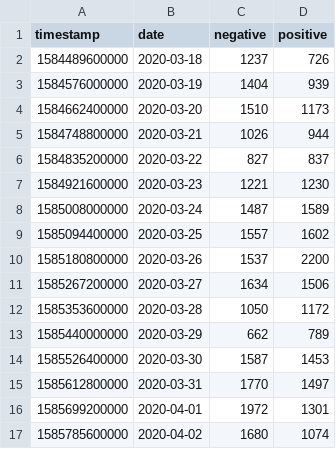
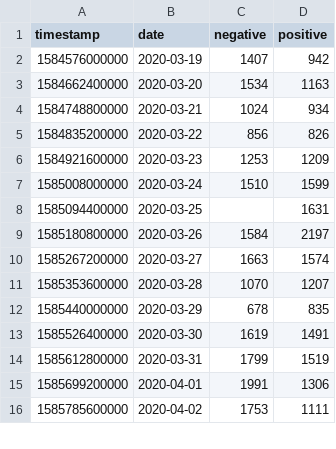
Before and after one commit to ibesora/covid-19-data, a CSV file: frotis.csv, drawn as a sheet; only a part is shown; the diff covers the shown part only.

Commit message:
Adds 2020-04-09 data

```diff
--- a/frotis.csv
+++ b/frotis.csv
@@ -1,17 +1,16 @@
 "timestamp","date","negative","positive"
-1584489600000,2020-03-18,1237,726
-1584576000000,2020-03-19,1404,939
-1584662400000,2020-03-20,1510,1173
-1584748800000,2020-03-21,1026,944
-1584835200000,2020-03-22,827,837
-1584921600000,2020-03-23,1221,1230
-1585008000000,2020-03-24,1487,1589
-1585094400000,2020-03-25,1557,1602
-1585180800000,2020-03-26,1537,2200
-1585267200000,2020-03-27,1634,1506
-1585353600000,2020-03-28,1050,1172
-1585440000000,2020-03-29,662,789
-1585526400000,2020-03-30,1587,1453
-1585612800000,2020-03-31,1770,1497
-1585699200000,2020-04-01,1972,1301
-1585785600000,2020-04-02,1680,1074
+1584576000000,2020-03-19,1407,942
+1584662400000,2020-03-20,1534,1163
+1584748800000,2020-03-21,1024,934
+1584835200000,2020-03-22,856,826
+1584921600000,2020-03-23,1253,1209
+1585008000000,2020-03-24,1510,1599
+1585094400000,2020-03-25,,1631
+1585180800000,2020-03-26,1584,2197
+1585267200000,2020-03-27,1663,1574
+1585353600000,2020-03-28,1070,1207
+1585440000000,2020-03-29,678,835
+1585526400000,2020-03-30,1619,1491
+1585612800000,2020-03-31,1799,1519
+1585699200000,2020-04-01,1991,1306
+1585785600000,2020-04-02,1753,1111
```
Also changed, not shown: 2 added rows and 12 edited cells elsewhere in this file, PCRVariation.csv, 14 other files.
